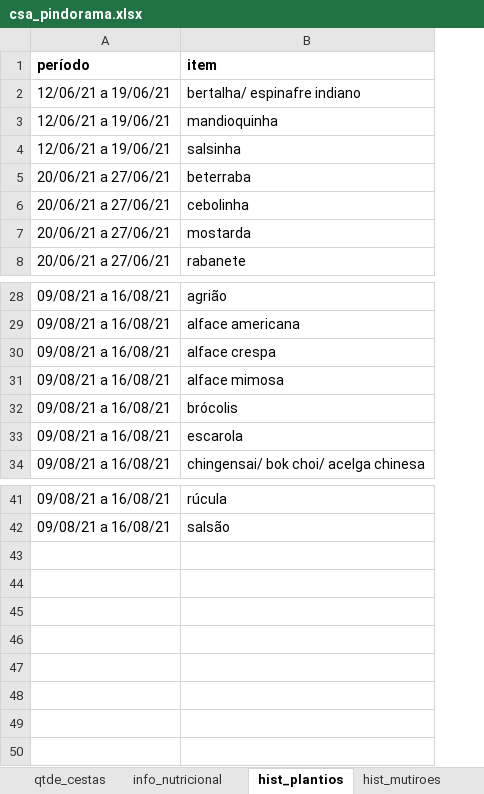
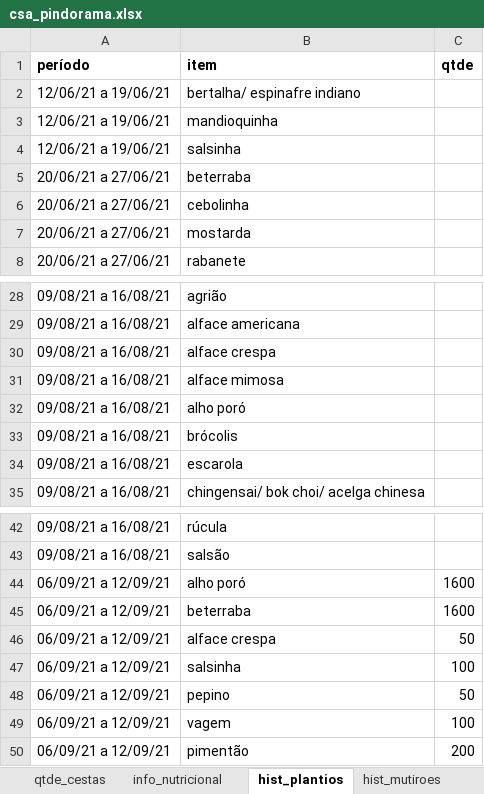
Before and after one commit to renato-favarin/web_app_CSA, an Excel workbook: data/csa_pindorama.xlsx, sheet hist_plantios, drawn as a sheet; only a part is shown, gaps mark what is left out; values as stored, in another font and other column widths than the file's, no borders; the diff names each change by its address in the sheet, - before the commit and + after, or states it on an @@ line.

```diff
--- a/data/csa_pindorama.xlsx (sheet hist_plantios)
+++ b/data/csa_pindorama.xlsx (sheet hist_plantios)
+column C (qtde), empty
+row 32: 09/08/21 a 16/08/21 | alho poró
+row 44: 06/09/21 a 12/09/21 | alho poró | 1600
+row 45: 06/09/21 a 12/09/21 | beterraba | 1600
+row 46: 06/09/21 a 12/09/21 | alface crespa | 50
+row 47: 06/09/21 a 12/09/21 | salsinha | 100
+row 48: 06/09/21 a 12/09/21 | pepino | 50
+row 49: 06/09/21 a 12/09/21 | vagem | 100
+row 50: 06/09/21 a 12/09/21 | pimentão | 200
```
Also changed, not shown: sheet produtos.
